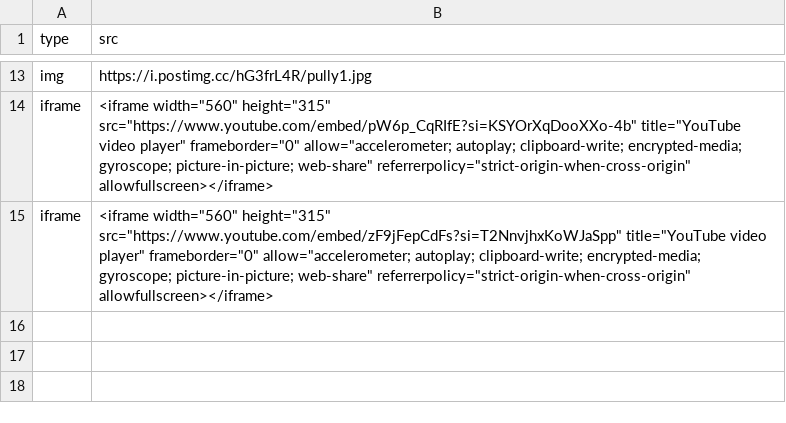
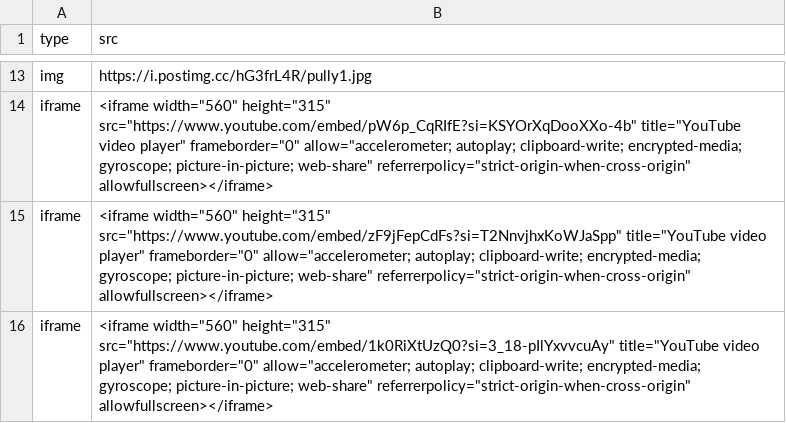
Before and after one commit to BlackAngelTVdev/djdams, a CSV file: media/data/gallery.csv, drawn as a sheet; only a part is shown, gaps mark what is left out.

Commit message:
Add new YouTube iframe embed to gallery.csv

```diff
--- a/media/data/gallery.csv
+++ b/media/data/gallery.csv
@@ -15 +15,2 @@ iframe,<iframe width="560" height="315" src="https://www.youtube.com/embed/pW6p_
 iframe,<iframe width="560" height="315" src="https://www.youtube.com/embed/zF9jFepCdFs?si=T2NnvjhxKoWJaSpp" title="YouTube video player" frameborder="0" allow="accelerometer; autoplay; clipboard-write; encrypted-media; gyroscope; picture-in-picture; web-share" referrerpolicy="strict-origin-when-cross-origin" allowfullscreen></iframe>
+iframe,<iframe width="560" height="315" src="https://www.youtube.com/embed/1k0RiXtUzQ0?si=3_18-pIlYxvvcuAy" title="YouTube video player" frameborder="0" allow="accelerometer; autoplay; clipboard-write; encrypted-media; gyroscope; picture-in-picture; web-share" referrerpolicy="strict-origin-when-cross-origin" allowfullscreen></iframe>
```
